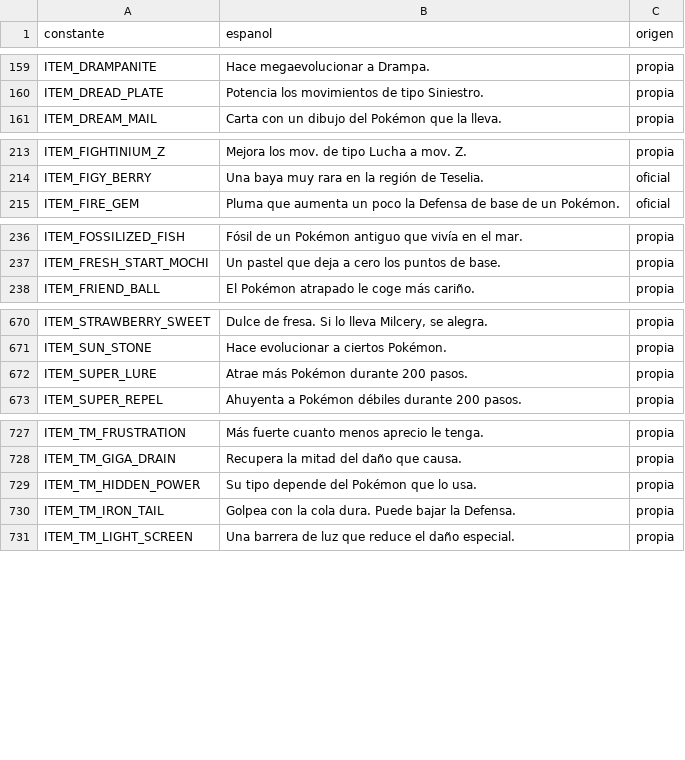
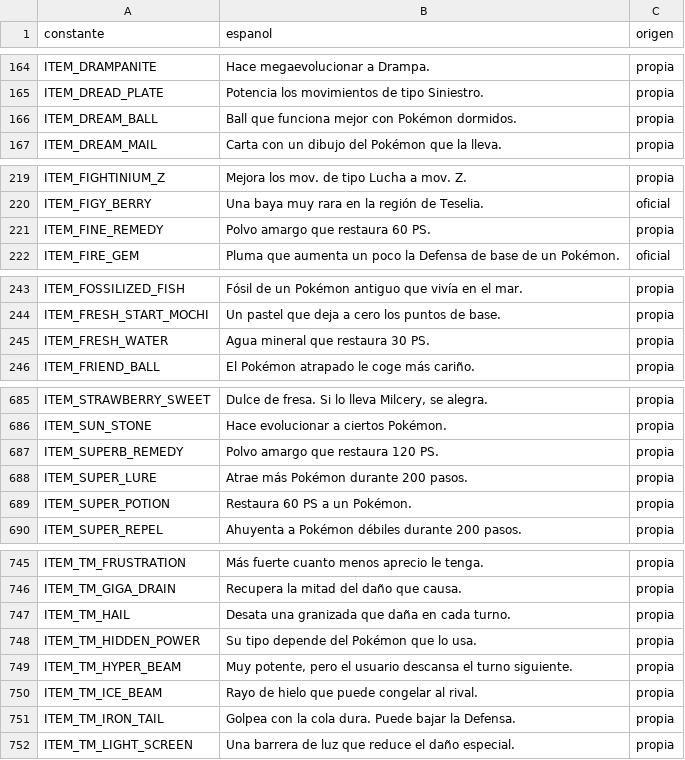
Before and after one commit to Jorgemori06/pokeemerald-expansion, a CSV file: traduccion/descripciones/objetos.csv, drawn as a sheet; only a part is shown, gaps mark what is left out; the diff covers the shown part only.

```diff
--- a/traduccion/descripciones/objetos.csv
+++ b/traduccion/descripciones/objetos.csv
@@ -160,2 +165,3 @@ ITEM_DRAMPANITE,Hace megaevolucionar a Drampa.,propia
 ITEM_DREAD_PLATE,Potencia los movimientos de tipo Siniestro.,propia
+ITEM_DREAM_BALL,Ball que funciona mejor con Pokémon dormidos.,propia
 ITEM_DREAM_MAIL,Carta con un dibujo del Pokémon que la lleva.,propia
@@ -214,2 +220,3 @@ ITEM_FIGHTINIUM_Z,Mejora los mov. de tipo Lucha a mov. Z.,propia
 ITEM_FIGY_BERRY,Una baya muy rara en la región de Teselia.,oficial
+ITEM_FINE_REMEDY,Polvo amargo que restaura 60 PS.,propia
 ITEM_FIRE_GEM,Pluma que aumenta un poco la Defensa de base de un Pokémon.,oficial
@@ -237,2 +244,3 @@ ITEM_FOSSILIZED_FISH,Fósil de un Pokémon antiguo que vivía en el mar.,propia
 ITEM_FRESH_START_MOCHI,Un pastel que deja a cero los puntos de base.,propia
+ITEM_FRESH_WATER,Agua mineral que restaura 30 PS.,propia
 ITEM_FRIEND_BALL,El Pokémon atrapado le coge más cariño.,propia
@@ -671,3 +686,5 @@ ITEM_STRAWBERRY_SWEET,"Dulce de fresa. Si lo lleva Milcery, se alegra.",propia
 ITEM_SUN_STONE,Hace evolucionar a ciertos Pokémon.,propia
+ITEM_SUPERB_REMEDY,Polvo amargo que restaura 120 PS.,propia
 ITEM_SUPER_LURE,Atrae más Pokémon durante 200 pasos.,propia
+ITEM_SUPER_POTION,Restaura 60 PS a un Pokémon.,propia
 ITEM_SUPER_REPEL,Ahuyenta a Pokémon débiles durante 200 pasos.,propia
@@ -728,3 +746,6 @@ ITEM_TM_FRUSTRATION,Más fuerte cuanto menos aprecio le tenga.,propia
 ITEM_TM_GIGA_DRAIN,Recupera la mitad del daño que causa.,propia
+ITEM_TM_HAIL,Desata una granizada que daña en cada turno.,propia
 ITEM_TM_HIDDEN_POWER,Su tipo depende del Pokémon que lo usa.,propia
+ITEM_TM_HYPER_BEAM,"Muy potente, pero el usuario descansa el turno siguiente.",propia
+ITEM_TM_ICE_BEAM,Rayo de hielo que puede congelar al rival.,propia
 ITEM_TM_IRON_TAIL,Golpea con la cola dura. Puede bajar la Defensa.,propia
```
Also changed, not shown: 20 added rows elsewhere in this file, traduccion/descripciones/habilidades.csv, traduccion/descripciones/movimientos.csv, 4 other files.
